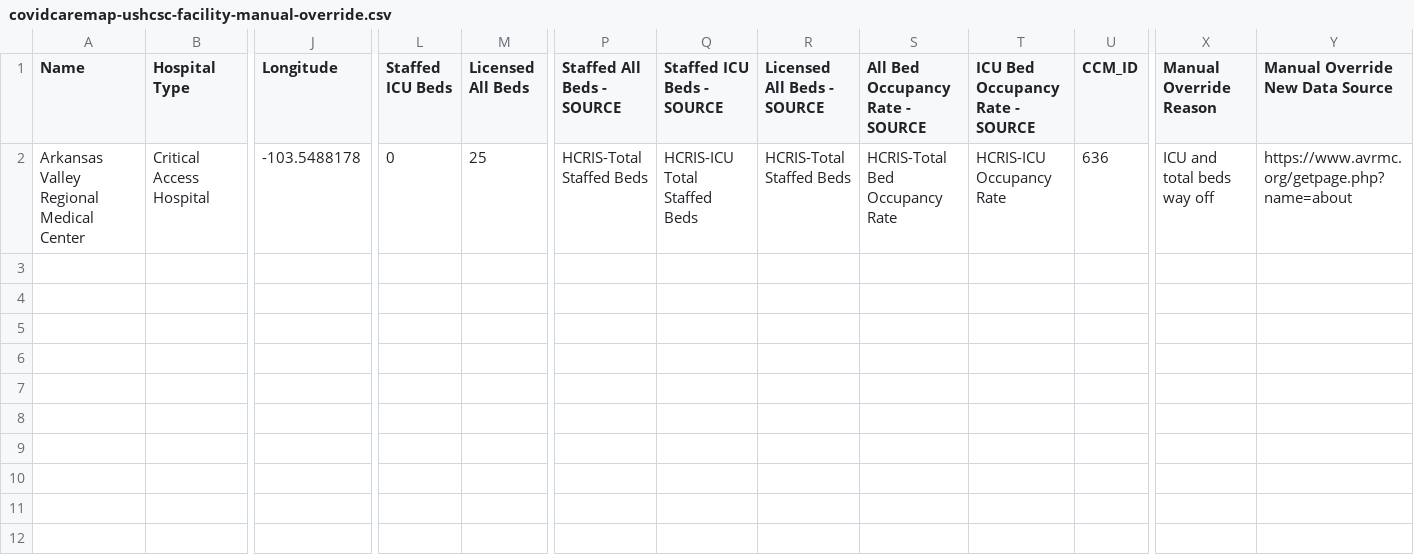
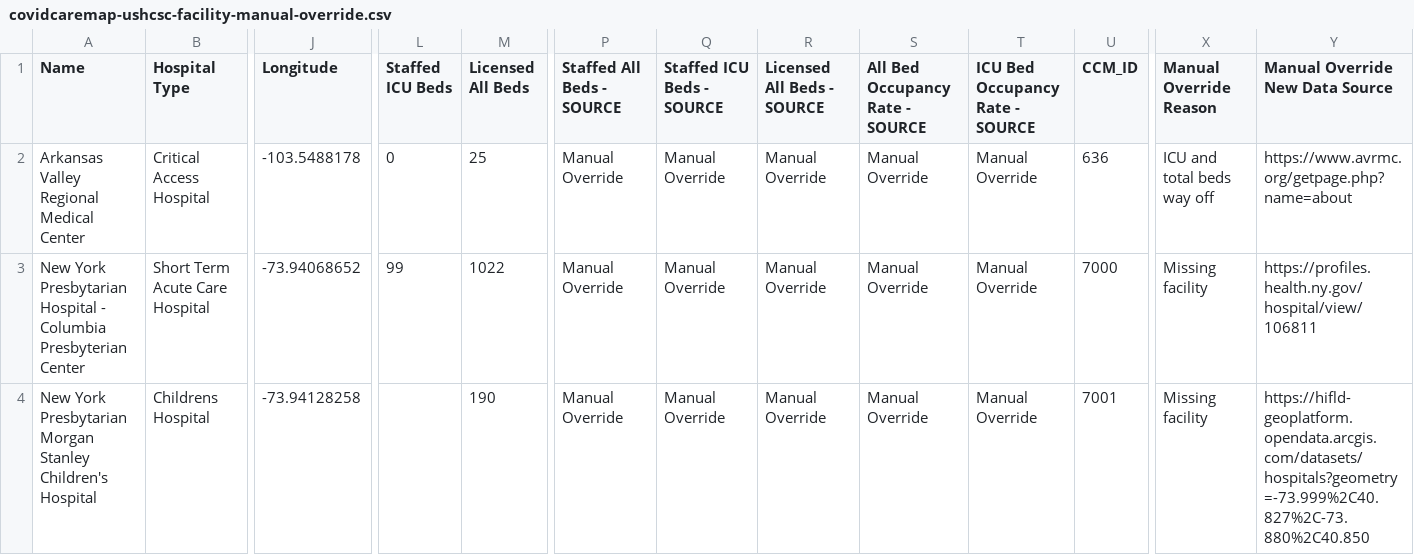
Before and after one commit to covidcaremap/covid19-healthsystemcapacity, a CSV file: data/external/covidcaremap-ushcsc-facility-manual-override.csv, drawn as a sheet; only a part is shown, gaps mark what is left out; rows hold the shown columns only; the diff names each change by its address in the sheet, - before the commit and + after, or states it on an @@ line.

Commit message:
Add updated override file and regenerate data.

```diff
--- a/data/external/covidcaremap-ushcsc-facility-manual-override.csv
+++ b/data/external/covidcaremap-ushcsc-facility-manual-override.csv
-P2 (Staffed All Beds - SOURCE): HCRIS-Total Staffed Beds
+P2 (Staffed All Beds - SOURCE): Manual Override
-Q2 (Staffed ICU Beds - SOURCE): HCRIS-ICU Total Staffed Beds
+Q2 (Staffed ICU Beds - SOURCE): Manual Override
-R2 (Licensed All Beds - SOURCE): HCRIS-Total Staffed Beds
+R2 (Licensed All Beds - SOURCE): Manual Override
-S2 (All Bed Occupancy Rate - SOURCE): HCRIS-Total Bed Occupancy Rate
+S2 (All Bed Occupancy Rate - SOURCE): Manual Override
-T2 (ICU Bed Occupancy Rate - SOURCE): HCRIS-ICU Occupancy Rate
+T2 (ICU Bed Occupancy Rate - SOURCE): Manual Override
+row 3: New York Presbytarian Hospital - Columbia Presbyterian Center | Short Term Acute Care Hospital | -73.94068652 | 99 | 1022 | Manual Override | Manual Override | Manual Override | Manual Override | Manual Override | 7000 | Missing facility | https://profiles.health.ny.gov/hospital/view/106811
+row 4: New York Presbytarian Morgan Stanley Children's Hospital | Childrens Hospital | -73.94128258 |  | 190 | Manual Override | Manual Override | Manual Override | Manual Override | Manual Override | 7001 | Missing facility | https://hifld-geoplatform.opendata.arcgis.com/datasets/hospitals?geometry=-73.999%2C40.827%2C-73.880%2C40.850
```
Also changed, not shown: data/published/us_healthcare_capacity-county-CovidCareMap.csv, data/published/us_healthcare_capacity-hrr-CovidCareMap.csv, 10 other files.
